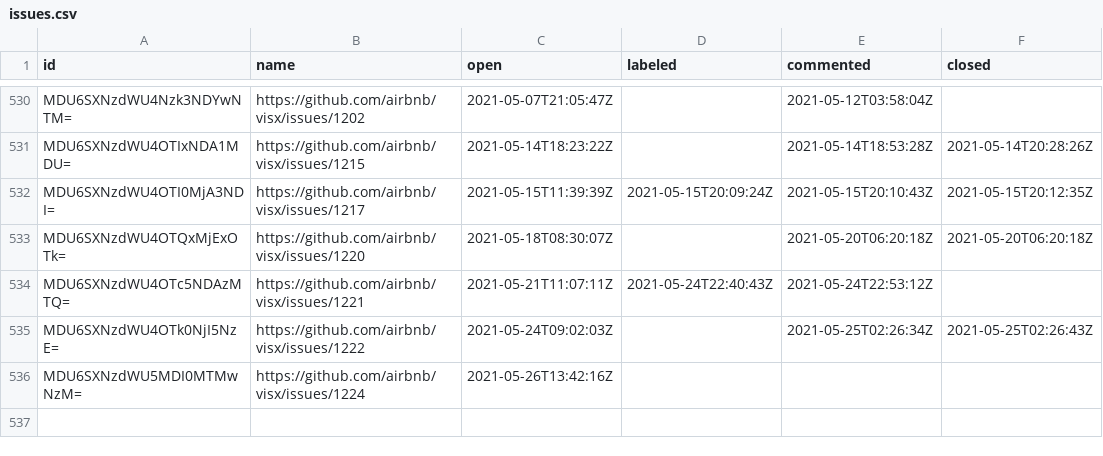
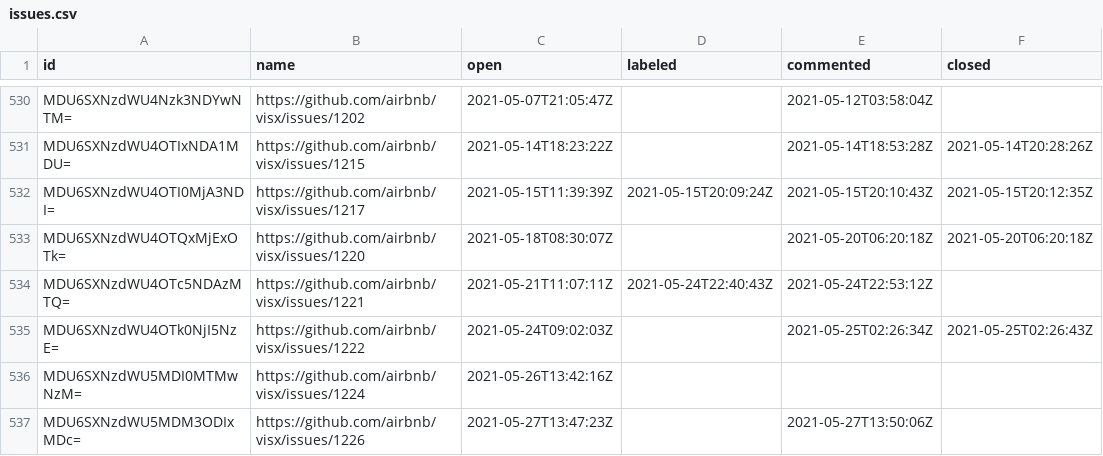
Before and after one commit to oselvar/oselvar-github-metrics, a CSV file: data/airbnb/visx/issues.csv, drawn as a sheet; only a part is shown, gaps mark what is left out.

```diff
--- a/data/airbnb/visx/issues.csv
+++ b/data/airbnb/visx/issues.csv
@@ -536 +536,2 @@ MDU6SXNzdWU4OTk0NjI5NzE=,https://github.com/airbnb/visx/issues/1222,2021-05-24T0
 MDU6SXNzdWU5MDI0MTMwNzM=,https://github.com/airbnb/visx/issues/1224,2021-05-26T13:42:16Z,,,
+MDU6SXNzdWU5MDM3ODIxMDc=,https://github.com/airbnb/visx/issues/1226,2021-05-27T13:47:23Z,,2021-05-27T13:50:06Z,
```
Also changed, not shown: 2 other files.
